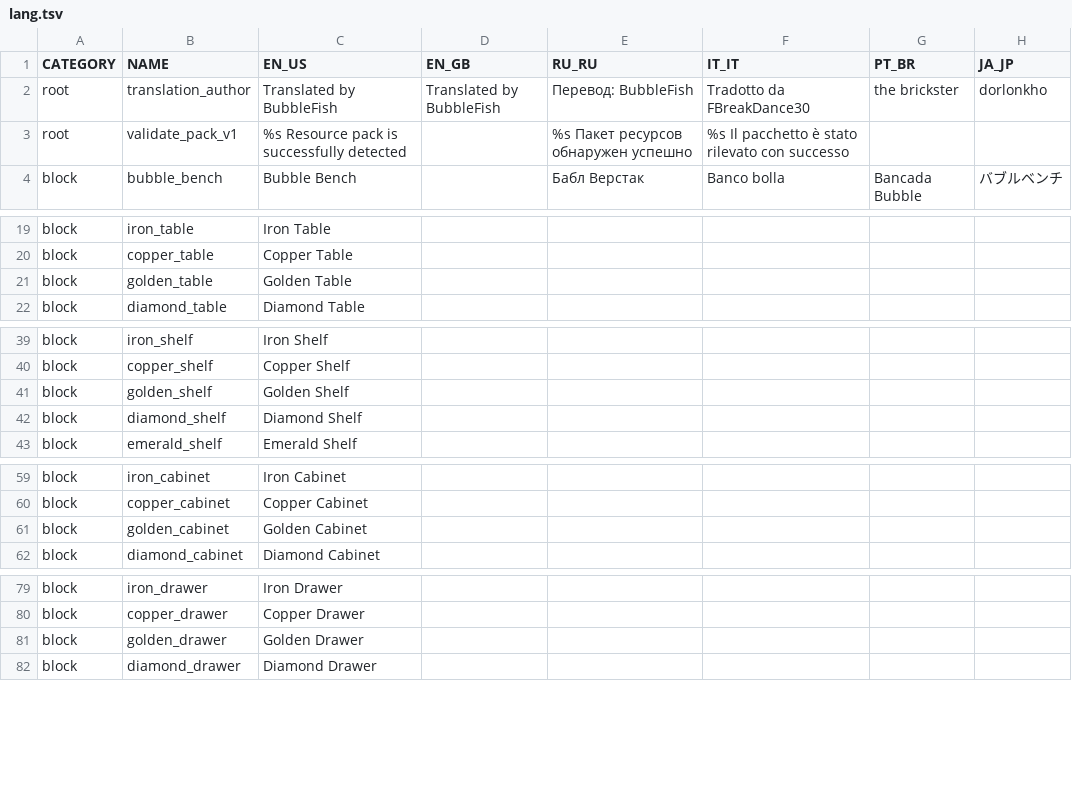
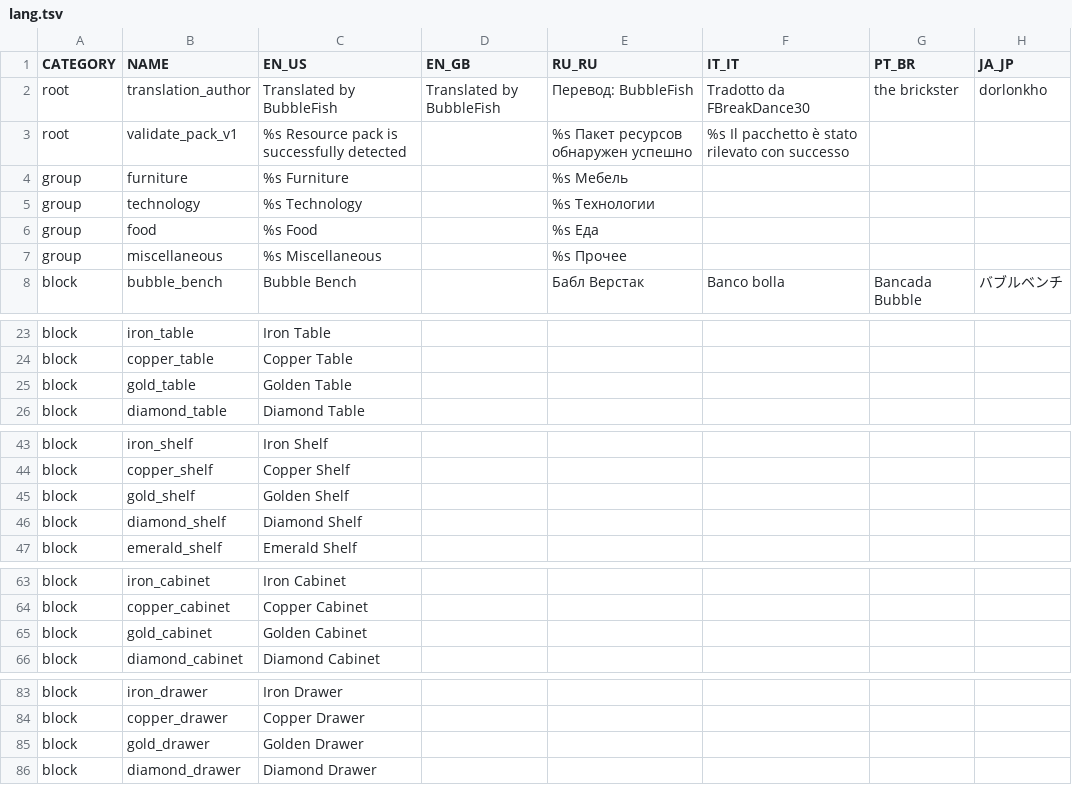
Before and after one commit to bbfh-dev/bubblellaneous-pack, a TSV file: plugins/lang/data/lang.tsv, drawn as a sheet; only a part is shown, gaps mark what is left out; the diff covers the shown part only.

```diff
--- a/plugins/lang/data/lang.tsv
+++ b/plugins/lang/data/lang.tsv
@@ -3,2 +3,6 @@ root	translation_author	Translated by BubbleFish	Translated by BubbleFish	Пер
 root	validate_pack_v1	%s Resource pack is successfully detected		%s Пакет ресурсов обнаружен успешно	%s Il pacchetto è stato rilevato con successo		
+group	furniture	%s Furniture		%s Мебель			
+group	technology	%s Technology		%s Технологии			
+group	food	%s Food		%s Еда			
+group	miscellaneous	%s Miscellaneous		%s Прочее			
 block	bubble_bench	Bubble Bench		Бабл Верстак	Banco bolla	Bancada Bubble	バブルベンチ
@@ -20,3 +24,3 @@ block	iron_table	Iron Table
 block	copper_table	Copper Table					
-block	golden_table	Golden Table					
+block	gold_table	Golden Table					
 block	diamond_table	Diamond Table					
@@ -40,3 +44,3 @@ block	iron_shelf	Iron Shelf
 block	copper_shelf	Copper Shelf					
-block	golden_shelf	Golden Shelf					
+block	gold_shelf	Golden Shelf					
 block	diamond_shelf	Diamond Shelf					
@@ -60,3 +64,3 @@ block	iron_cabinet	Iron Cabinet
 block	copper_cabinet	Copper Cabinet					
-block	golden_cabinet	Golden Cabinet					
+block	gold_cabinet	Golden Cabinet					
 block	diamond_cabinet	Diamond Cabinet					
@@ -80,3 +84,3 @@ block	iron_drawer	Iron Drawer
 block	copper_drawer	Copper Drawer					
-block	golden_drawer	Golden Drawer					
+block	gold_drawer	Golden Drawer					
 block	diamond_drawer	Diamond Drawer					
```
Also changed, not shown: 20 added rows and 3 edited cells elsewhere in this file, 26 other files.
